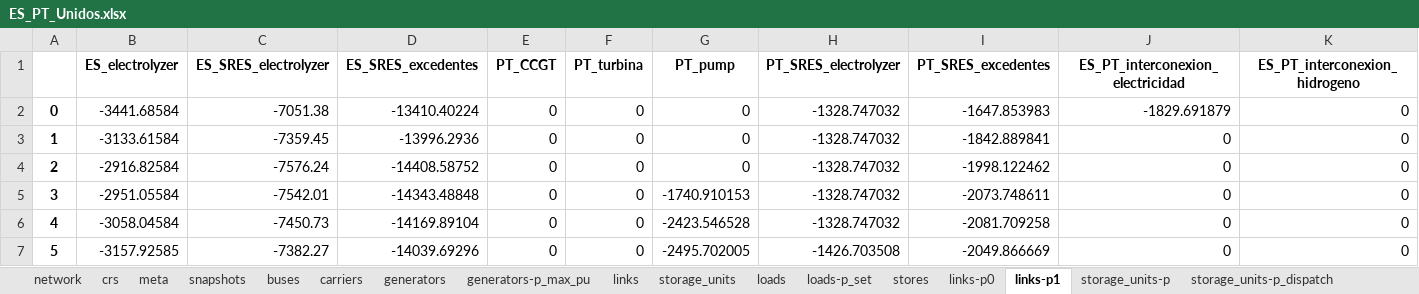
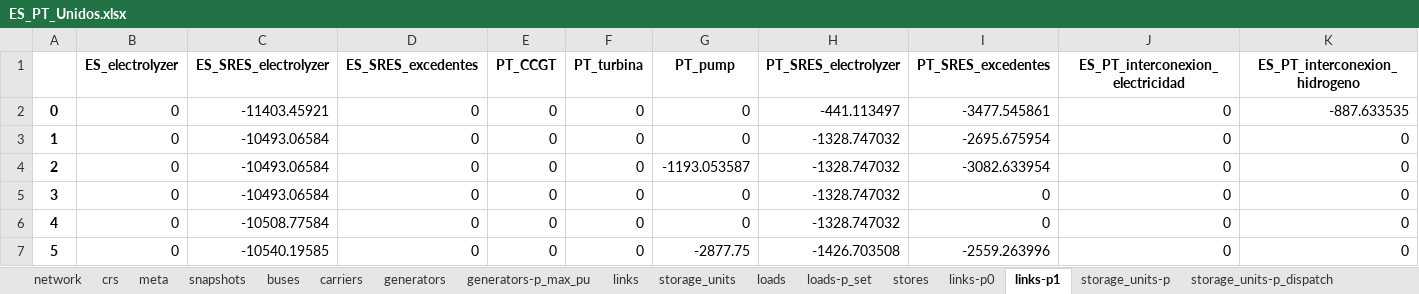
Before and after one commit to anabatres28-png/Dispatching-Project-in-PypSA, an Excel workbook: Modelo_España_Portugal/Resultados/ES_PT_Unidos.xlsx, sheet links-p1, drawn as a sheet; only a part is shown; values as stored, in another font and other column widths than the file's, no borders; the diff covers the shown part only; the diff names each change by its address in the sheet, - before the commit and + after, or states it on an @@ line.

```diff
--- a/Modelo_España_Portugal/Resultados/ES_PT_Unidos.xlsx (sheet links-p1)
+++ b/Modelo_España_Portugal/Resultados/ES_PT_Unidos.xlsx (sheet links-p1)
-B2 (ES_electrolyzer): -3441.68584
+B2 (ES_electrolyzer): 0
-C2 (ES_SRES_electrolyzer): -7051.38
+C2 (ES_SRES_electrolyzer): -11403.45921
-D2 (ES_SRES_excedentes): -13410.40224
+D2 (ES_SRES_excedentes): 0
-H2 (PT_SRES_electrolyzer): -1328.747032
+H2 (PT_SRES_electrolyzer): -441.113497
-I2 (PT_SRES_excedentes): -1647.853983
+I2 (PT_SRES_excedentes): -3477.545861
-J2 (ES_PT_interconexion_electricidad): -1829.691879
+J2 (ES_PT_interconexion_electricidad): 0
-K2 (ES_PT_interconexion_hidrogeno): 0
+K2 (ES_PT_interconexion_hidrogeno): -887.633535
-B3 (ES_electrolyzer): -3133.61584
+B3 (ES_electrolyzer): 0
-C3 (ES_SRES_electrolyzer): -7359.45
+C3 (ES_SRES_electrolyzer): -10493.06584
-D3 (ES_SRES_excedentes): -13996.2936
+D3 (ES_SRES_excedentes): 0
-I3 (PT_SRES_excedentes): -1842.889841
+I3 (PT_SRES_excedentes): -2695.675954
-B4 (ES_electrolyzer): -2916.82584
+B4 (ES_electrolyzer): 0
-C4 (ES_SRES_electrolyzer): -7576.24
+C4 (ES_SRES_electrolyzer): -10493.06584
-D4 (ES_SRES_excedentes): -14408.58752
+D4 (ES_SRES_excedentes): 0
-G4 (PT_pump): 0
+G4 (PT_pump): -1193.053587
-I4 (PT_SRES_excedentes): -1998.122462
+I4 (PT_SRES_excedentes): -3082.633954
-B5 (ES_electrolyzer): -2951.05584
+B5 (ES_electrolyzer): 0
-C5 (ES_SRES_electrolyzer): -7542.01
+C5 (ES_SRES_electrolyzer): -10493.06584
-D5 (ES_SRES_excedentes): -14343.48848
+D5 (ES_SRES_excedentes): 0
-G5 (PT_pump): -1740.910153
+G5 (PT_pump): 0
-I5 (PT_SRES_excedentes): -2073.748611
+I5 (PT_SRES_excedentes): 0
-B6 (ES_electrolyzer): -3058.04584
+B6 (ES_electrolyzer): 0
-C6 (ES_SRES_electrolyzer): -7450.73
+C6 (ES_SRES_electrolyzer): -10508.77584
-D6 (ES_SRES_excedentes): -14169.89104
+D6 (ES_SRES_excedentes): 0
-G6 (PT_pump): -2423.546528
+G6 (PT_pump): 0
-I6 (PT_SRES_excedentes): -2081.709258
+I6 (PT_SRES_excedentes): 0
-B7 (ES_electrolyzer): -3157.92585
+B7 (ES_electrolyzer): 0
-C7 (ES_SRES_electrolyzer): -7382.27
+C7 (ES_SRES_electrolyzer): -10540.19585
-D7 (ES_SRES_excedentes): -14039.69296
+D7 (ES_SRES_excedentes): 0
-G7 (PT_pump): -2495.702005
+G7 (PT_pump): -2877.75
-I7 (PT_SRES_excedentes): -2049.866669
+I7 (PT_SRES_excedentes): -2559.263996
```
Also changed, not shown: 838 edited cells elsewhere in this sheet, sheet links-p0, sheet generators-p, sheet stores-e, sheet storage_units-state_of_charge, sheet buses-p, sheet buses-marginal_price, 12 more sheets, Modelo_España_Portugal/Resultados/ES_PT_Unidos_inversion.xlsx, 7 other files.
